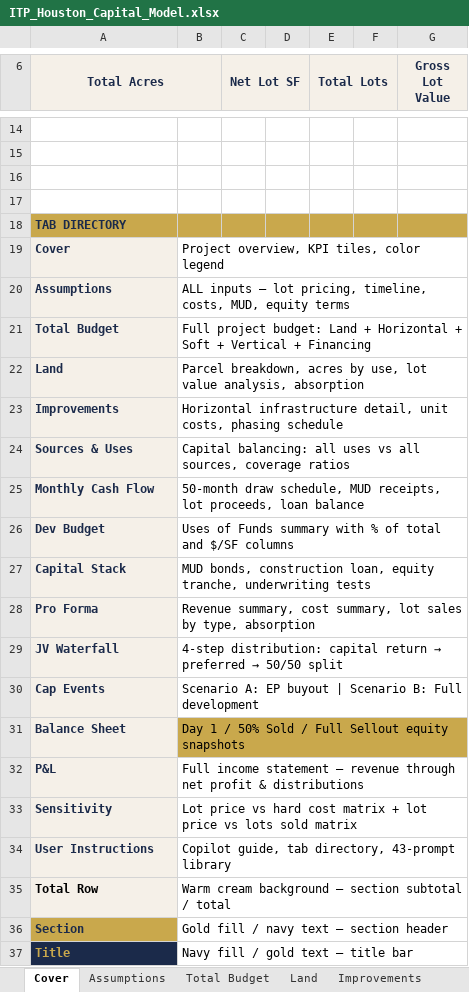
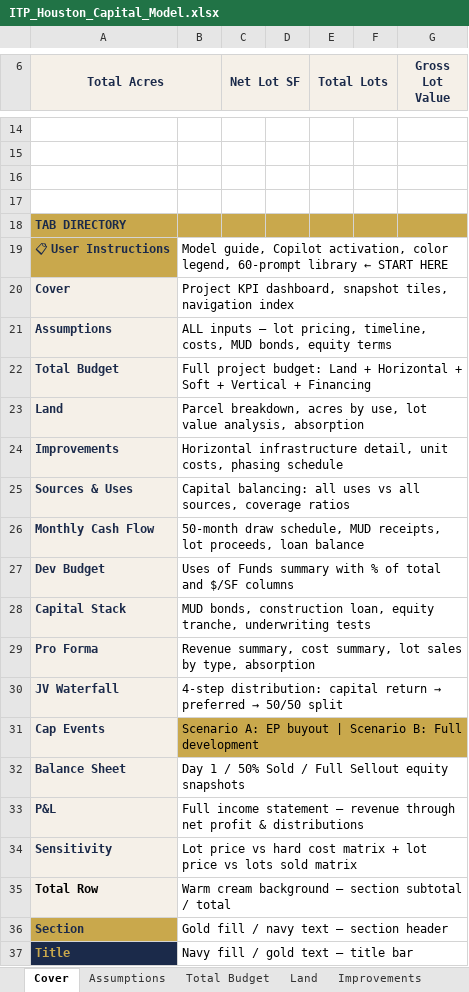
Before and after one commit to Davevw/houstoncapitalplan, an Excel workbook: public/assets/ITP_Houston_Capital_Model.xlsx, sheet Cover, drawn as a sheet; only a part is shown, gaps mark what is left out; values as stored, in another font and other column widths than the file's, no borders; removed rows and columns are numbered as before the commit, all else as after; the diff names each change by its address in the sheet, - before the commit and + after, or states it on an @@ line.

```diff
--- a/public/assets/ITP_Houston_Capital_Model.xlsx (sheet Cover)
+++ b/public/assets/ITP_Houston_Capital_Model.xlsx (sheet Cover)
+row 19: 📋 User Instructions | Model guide, Copilot activation, color legend, 60-prompt library ← START HERE
-B20: Project overview, KPI tiles, color legend
+B20: Project KPI dashboard, snapshot tiles, navigation index
-B21: …timeline, costs, MUD, equity terms
+B21: …timeline, costs, MUD bonds, equity terms
-B31:G31 fill: none
+B31:G31 fill: #C9A84C
-B32:G32 fill: #C9A84C
+B32:G32 fill: none
-row 34: User Instructions | Copilot guide, tab directory, 43-prompt library
```
Also changed, not shown: sheet 📋 User Instructions, other sheet tabs.
